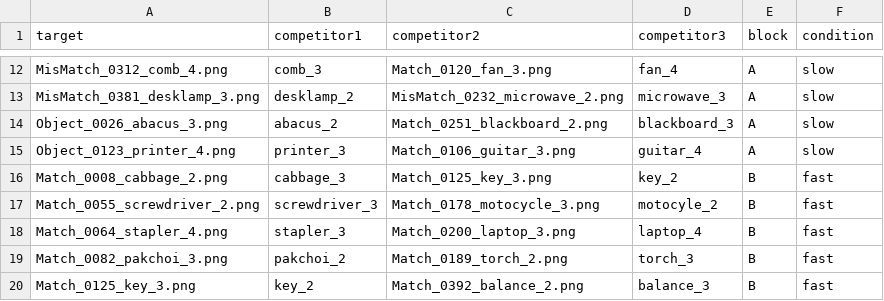
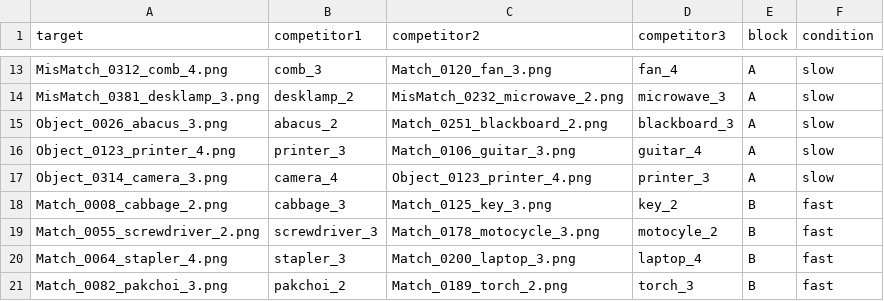
Before and after one commit to meilinz/liang-zhi, a CSV file: static/stimuli_lists/stimuli_listA.csv, drawn as a sheet; only a part is shown, gaps mark what is left out; the shorter side is filled out with more unchanged rows; the diff covers the shown part only; the diff names each change by its address in the sheet, - before the commit and + after, or states it on an @@ line.

```diff
--- a/static/stimuli_lists/stimuli_listA.csv
+++ b/static/stimuli_lists/stimuli_listA.csv
+row 17: Object_0314_camera_3.png | camera_4 | Object_0123_printer_4.png | printer_3 | A | slow
```
Also changed, not shown: 8 added rows elsewhere in this file, static/stimuli_lists/stimuli_for_reference_game.csv.
